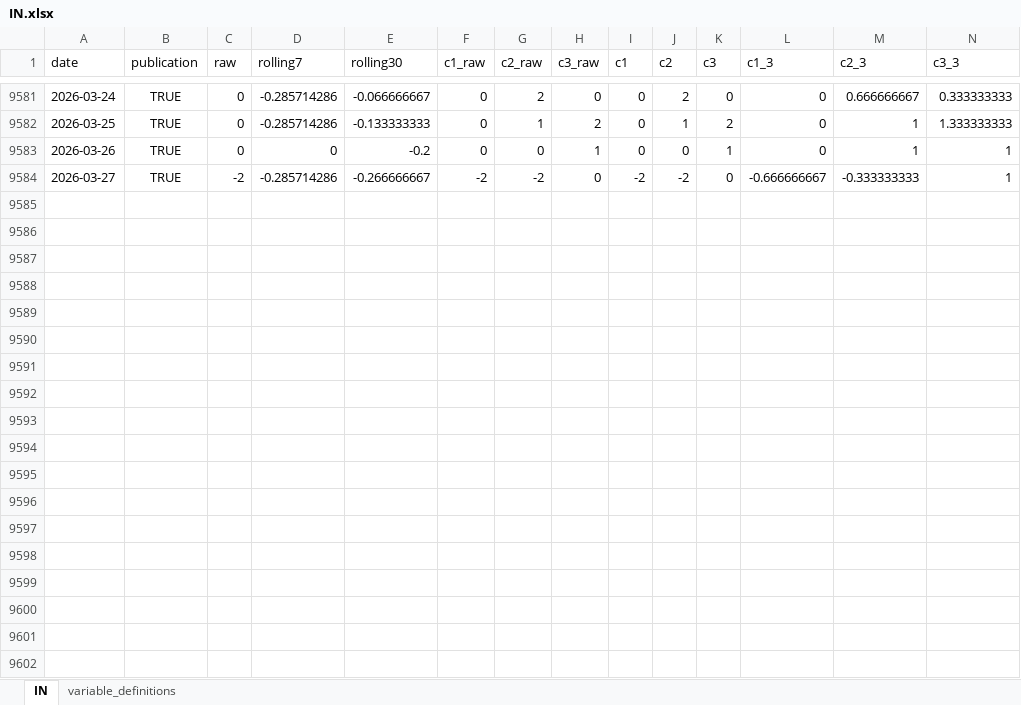
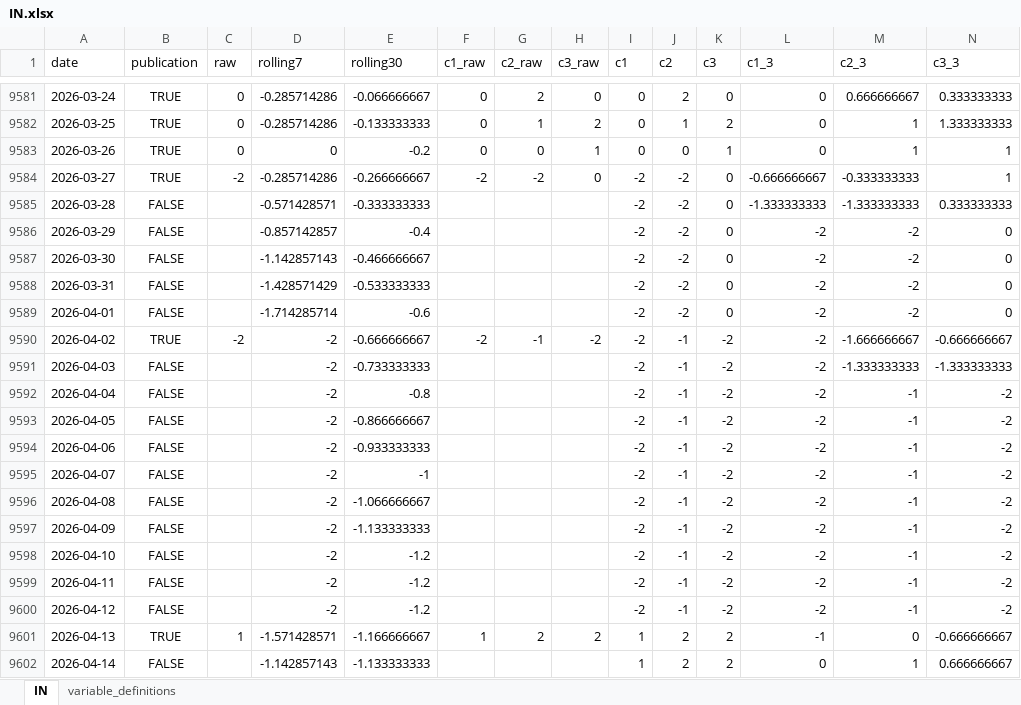
Before and after one commit to yangcy0126/dsi-index-site, an Excel workbook: data/IN.xlsx, sheet IN, drawn as a sheet; only a part is shown, gaps mark what is left out; values as stored, in another font and other column widths than the file's, no borders; rows hold the shown columns only; the diff covers the shown part only; the diff names each change by its address in the sheet, - before the commit and + after, or states it on an @@ line.

```diff
--- a/data/IN.xlsx (sheet IN)
+++ b/data/IN.xlsx (sheet IN)
+row 9585: 2026-03-28 | FALSE |  | -0.571428571 | -0.333333333 |  |  |  | -2 | -2 | 0 | -1.333333333 | -1.333333333 | 0.333333333
+row 9586: 2026-03-29 | FALSE |  | -0.857142857 | -0.4 |  |  |  | -2 | -2 | 0 | -2 | -2 | 0
+row 9587: 2026-03-30 | FALSE |  | -1.142857143 | -0.466666667 |  |  |  | -2 | -2 | 0 | -2 | -2 | 0
+row 9588: 2026-03-31 | FALSE |  | -1.428571429 | -0.533333333 |  |  |  | -2 | -2 | 0 | -2 | -2 | 0
+row 9589: 2026-04-01 | FALSE |  | -1.714285714 | -0.6 |  |  |  | -2 | -2 | 0 | -2 | -2 | 0
+row 9590: 2026-04-02 | TRUE | -2 | -2 | -0.666666667 | -2 | -1 | -2 | -2 | -1 | -2 | -2 | -1.666666667 | -0.666666667
+row 9591: 2026-04-03 | FALSE |  | -2 | -0.733333333 |  |  |  | -2 | -1 | -2 | -2 | -1.333333333 | -1.333333333
+row 9592: 2026-04-04 | FALSE |  | -2 | -0.8 |  |  |  | -2 | -1 | -2 | -2 | -1 | -2
+row 9593: 2026-04-05 | FALSE |  | -2 | -0.866666667 |  |  |  | -2 | -1 | -2 | -2 | -1 | -2
+row 9594: 2026-04-06 | FALSE |  | -2 | -0.933333333 |  |  |  | -2 | -1 | -2 | -2 | -1 | -2
+row 9595: 2026-04-07 | FALSE |  | -2 | -1 |  |  |  | -2 | -1 | -2 | -2 | -1 | -2
+row 9596: 2026-04-08 | FALSE |  | -2 | -1.066666667 |  |  |  | -2 | -1 | -2 | -2 | -1 | -2
+row 9597: 2026-04-09 | FALSE |  | -2 | -1.133333333 |  |  |  | -2 | -1 | -2 | -2 | -1 | -2
+row 9598: 2026-04-10 | FALSE |  | -2 | -1.2 |  |  |  | -2 | -1 | -2 | -2 | -1 | -2
+row 9599: 2026-04-11 | FALSE |  | -2 | -1.2 |  |  |  | -2 | -1 | -2 | -2 | -1 | -2
+row 9600: 2026-04-12 | FALSE |  | -2 | -1.2 |  |  |  | -2 | -1 | -2 | -2 | -1 | -2
+row 9601: 2026-04-13 | TRUE | 1 | -1.571428571 | -1.166666667 | 1 | 2 | 2 | 1 | 2 | 2 | -1 | 0 | -0.666666667
+row 9602: 2026-04-14 | FALSE |  | -1.142857143 | -1.133333333 |  |  |  | 1 | 2 | 2 | 0 | 1 | 0.666666667
```
Also changed, not shown: 5 added rows elsewhere in this sheet, sheet variable_definitions, data/BR.xlsx, data/CA.xlsx, 55 other files.
